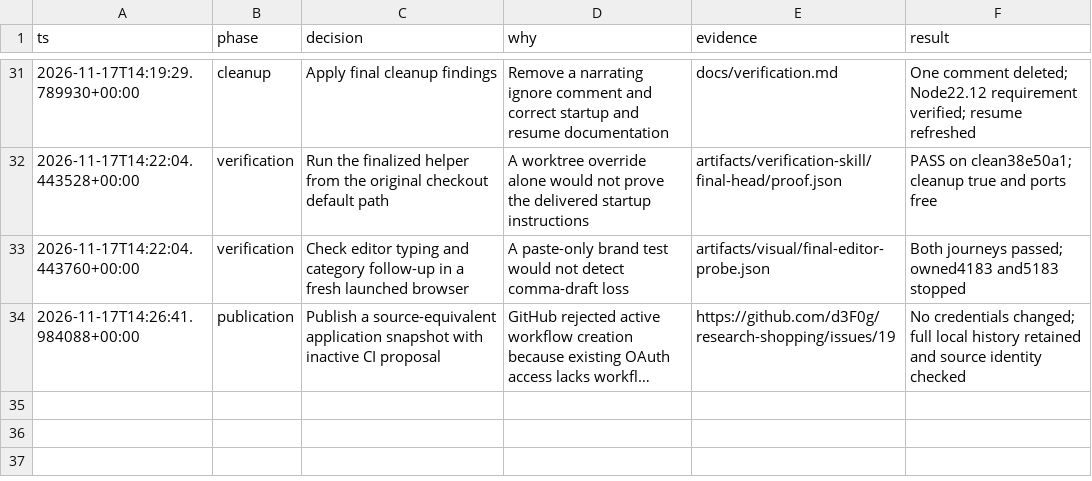
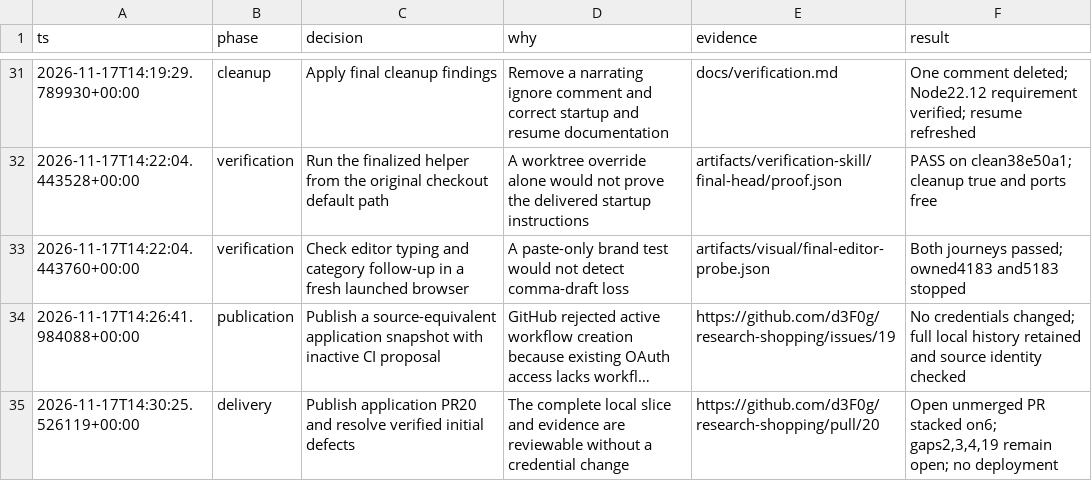
Before and after one commit to d3F0g/research-shopping, a TSV file: .audit/decisions.tsv, drawn as a sheet; only a part is shown, gaps mark what is left out; long unchanged cells end in …; the diff names each change by its address in the sheet, - before the commit and + after, or states it on an @@ line.

Commit message:
docs: record published PR and explicit CI activation limit

```diff
--- a/.audit/decisions.tsv
+++ b/.audit/decisions.tsv
+row 35: 2026-11-17T14:30:25.526119+00:00 | delivery | Publish application PR20 and resolve verified initial defects | The complete local slice and evidence are reviewable without a credential change | https://github.com/d3F0g/research-shopping/pull/20 | Open unmerged PR stacked on6; gaps2,3,4,19 remain open; no deployment
```
Also changed, not shown: 2 other files.
